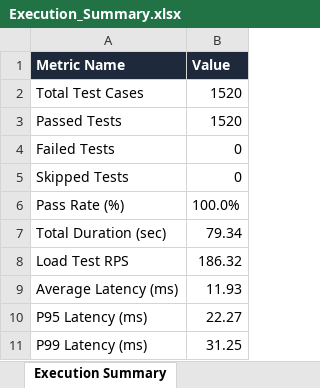
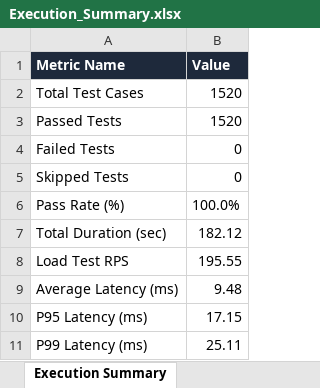
Before and after one commit to Gopichandsimats/simats-renal-web, an Excel workbook: Test Results/Excel/Execution_Summary.xlsx, sheet Execution Summary, drawn as a sheet; values as stored, in another font and other column widths than the file's, no borders; the diff names each change by its address in the sheet, - before the commit and + after, or states it on an @@ line.

Commit message:
Resolve backend security vulnerabilities and make test path portable

```diff
--- a/Test Results/Excel/Execution_Summary.xlsx (sheet Execution Summary)
+++ b/Test Results/Excel/Execution_Summary.xlsx (sheet Execution Summary)
-B7 (Value): 79.34
+B7 (Value): 182.12
-B8 (Value): 186.32
+B8 (Value): 195.55
-B9 (Value): 11.93
+B9 (Value): 9.48
-B10 (Value): 22.27
+B10 (Value): 17.15
-B11 (Value): 31.25
+B11 (Value): 25.11
```
Also changed, not shown: Test Results/Excel/Automation_Test_Report.xlsx, Test Results/Excel/Failed_Test_Cases.xlsx, 16 other files.
